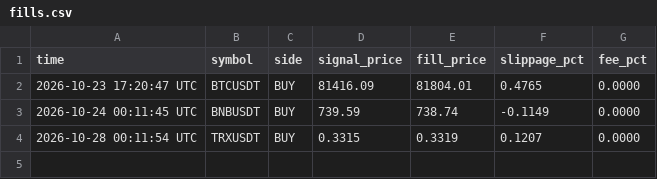
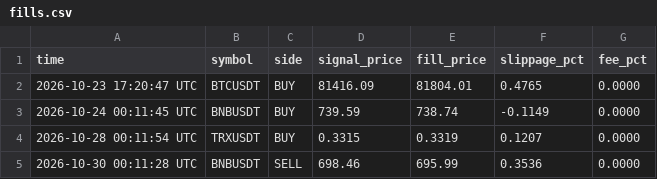
Before and after one commit to shuvojamal/fsibl, a CSV file: binance_state/fills.csv, drawn as a sheet; the diff names each change by its address in the sheet, - before the commit and + after, or states it on an @@ line.

```diff
--- a/binance_state/fills.csv
+++ b/binance_state/fills.csv
+row 5: 2026-10-30 00:11:28 UTC | BNBUSDT | SELL | 698.46 | 695.99 | 0.3536 | 0.0000
```
Also changed, not shown: binance_state/equity.csv, binance_state/live_trades.csv, 6 other files.
